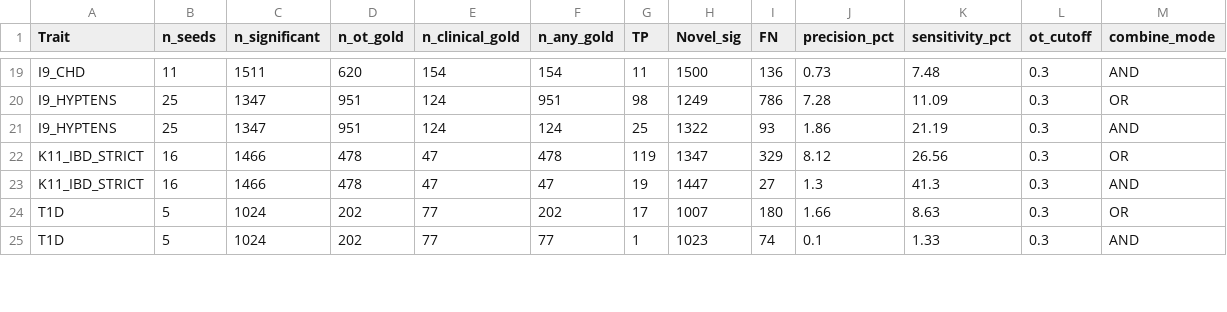
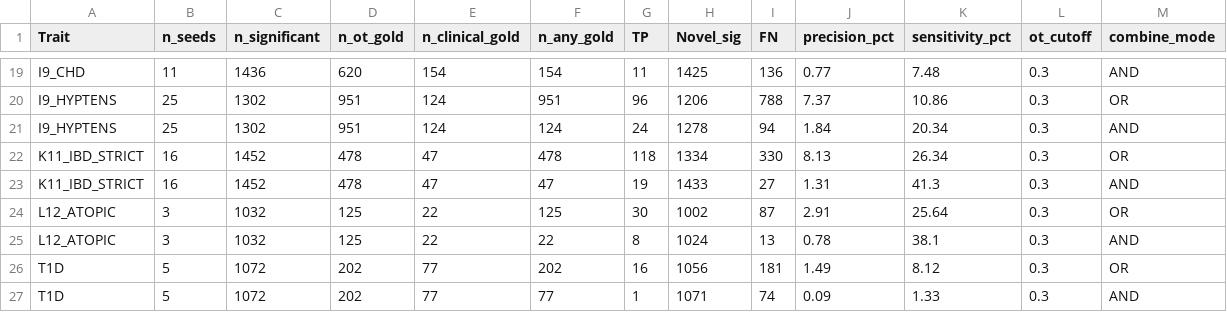
Before and after one commit to dkim1112/Network-Propagation-Score-Cutoff, a CSV file: w3_analysis_code/gold_standard_summary.csv, drawn as a sheet; only a part is shown, gaps mark what is left out; addresses are those after the commit; the diff covers the shown part only; the diff names each change by its address in the sheet, - before the commit and + after, or states it on an @@ line.

```diff
--- a/w3_analysis_code/gold_standard_summary.csv
+++ b/w3_analysis_code/gold_standard_summary.csv
-C19 (n_significant): 1511
+C19 (n_significant): 1436
-H19 (Novel_sig): 1500
+H19 (Novel_sig): 1425
-J19 (precision_pct): 0.73
+J19 (precision_pct): 0.77
-C20:C21 (n_significant): 1347
+C20:C21 (n_significant): 1302
-G20 (TP): 98
+G20 (TP): 96
-H20 (Novel_sig): 1249
+H20 (Novel_sig): 1206
-I20 (FN): 786
+I20 (FN): 788
-J20 (precision_pct): 7.28
+J20 (precision_pct): 7.37
-K20 (sensitivity_pct): 11.09
+K20 (sensitivity_pct): 10.86
-G21 (TP): 25
+G21 (TP): 24
-H21 (Novel_sig): 1322
+H21 (Novel_sig): 1278
-I21 (FN): 93
+I21 (FN): 94
-J21 (precision_pct): 1.86
+J21 (precision_pct): 1.84
-K21 (sensitivity_pct): 21.19
+K21 (sensitivity_pct): 20.34
-C22:C23 (n_significant): 1466
+C22:C23 (n_significant): 1452
-G22 (TP): 119
+G22 (TP): 118
-H22 (Novel_sig): 1347
+H22 (Novel_sig): 1334
-I22 (FN): 329
+I22 (FN): 330
-J22 (precision_pct): 8.12
+J22 (precision_pct): 8.13
-K22 (sensitivity_pct): 26.56
+K22 (sensitivity_pct): 26.34
-H23 (Novel_sig): 1447
+H23 (Novel_sig): 1433
-J23 (precision_pct): 1.3
+J23 (precision_pct): 1.31
+row 24: L12_ATOPIC | 3 | 1032 | 125 | 22 | 125 | 30 | 1002 | 87 | 2.91 | 25.64 | 0.3 | OR
+row 25: L12_ATOPIC | 3 | 1032 | 125 | 22 | 22 | 8 | 1024 | 13 | 0.78 | 38.1 | 0.3 | AND
-C26:C27 (n_significant): 1024
+C26:C27 (n_significant): 1072
-G26 (TP): 17
+G26 (TP): 16
-H26 (Novel_sig): 1007
+H26 (Novel_sig): 1056
-I26 (FN): 180
+I26 (FN): 181
-J26 (precision_pct): 1.66
+J26 (precision_pct): 1.49
-K26 (sensitivity_pct): 8.63
+K26 (sensitivity_pct): 8.12
-H27 (Novel_sig): 1023
+H27 (Novel_sig): 1071
-J27 (precision_pct): 0.1
+J27 (precision_pct): 0.09
```
Also changed, not shown: 79 edited cells elsewhere in this file, result_np_cutoff/disease_correlations.csv, 5 other files.
